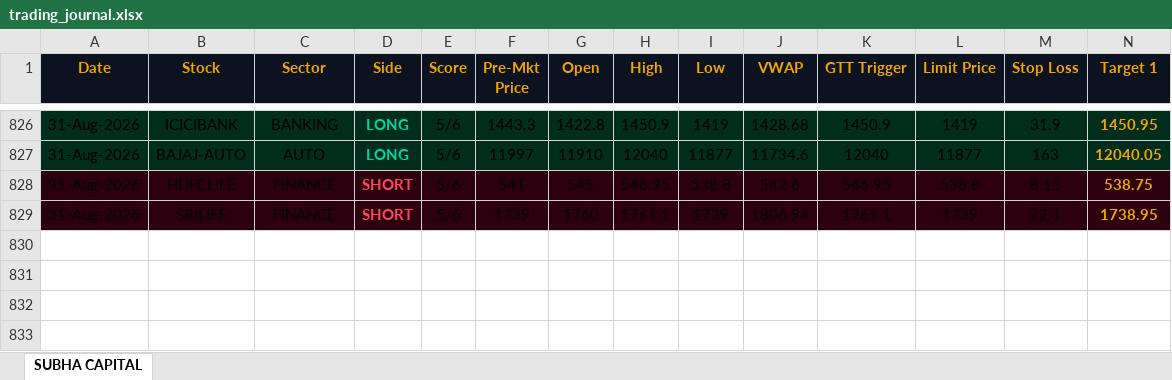
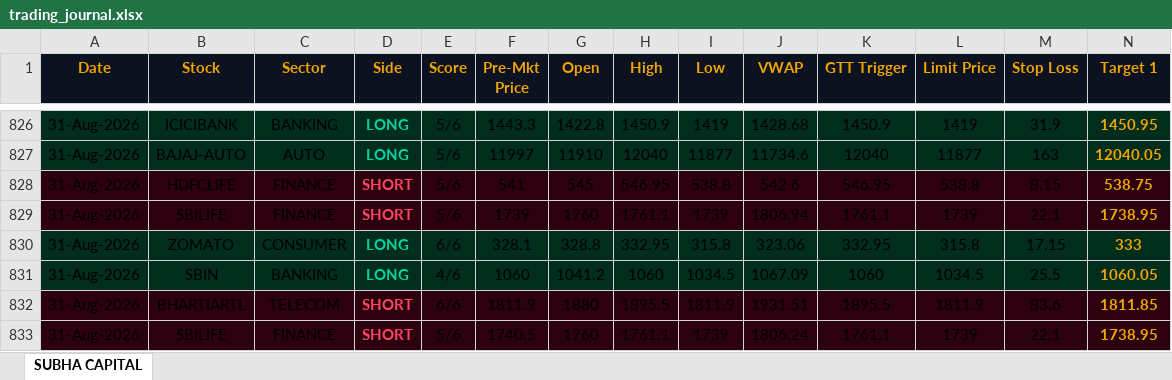
Before and after one commit to shashiravi2010-subha/subha-capital, an Excel workbook: trading_journal.xlsx, sheet SUBHA CAPITAL, drawn as a sheet; only a part is shown, gaps mark what is left out; values as stored, in another font and other column widths than the file's, no borders; rows hold the shown columns only; the diff names each change by its address in the sheet, - before the commit and + after, or states it on an @@ line.

Commit message:
Market data 31-Aug-2026 10:42 IST

```diff
--- a/trading_journal.xlsx (sheet SUBHA CAPITAL)
+++ b/trading_journal.xlsx (sheet SUBHA CAPITAL)
+row 830: 31-Aug-2026 | ZOMATO | CONSUMER | LONG | 6/6 | 328.1 | 328.8 | 332.95 | 315.8 | 323.06 | 332.95 | 315.8 | 17.15 | 333
+row 831: 31-Aug-2026 | SBIN | BANKING | LONG | 4/6 | 1060 | 1041.2 | 1060 | 1034.5 | 1067.09 | 1060 | 1034.5 | 25.5 | 1060.05
+row 832: 31-Aug-2026 | BHARTIARTL | TELECOM | SHORT | 6/6 | 1811.9 | 1880 | 1895.5 | 1811.9 | 1931.51 | 1895.5 | 1811.9 | 83.6 | 1811.85
+row 833: 31-Aug-2026 | SBILIFE | FINANCE | SHORT | 5/6 | 1740.5 | 1760 | 1761.1 | 1739 | 1806.24 | 1761.1 | 1739 | 22.1 | 1738.95
```
Also changed, not shown: 1 other file.
